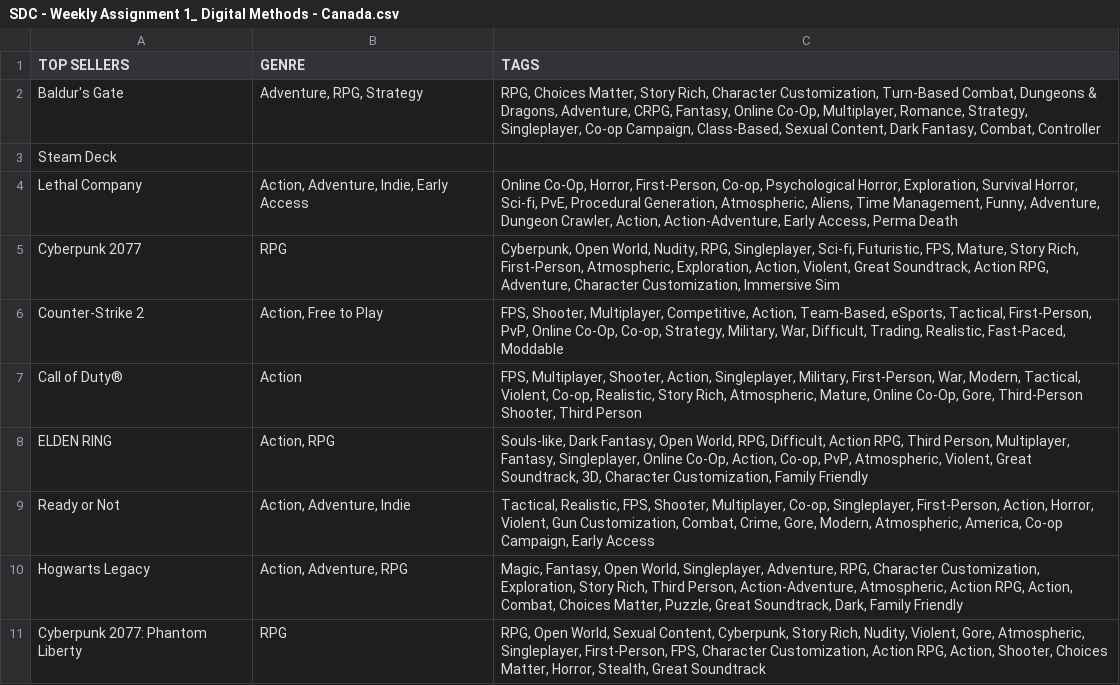
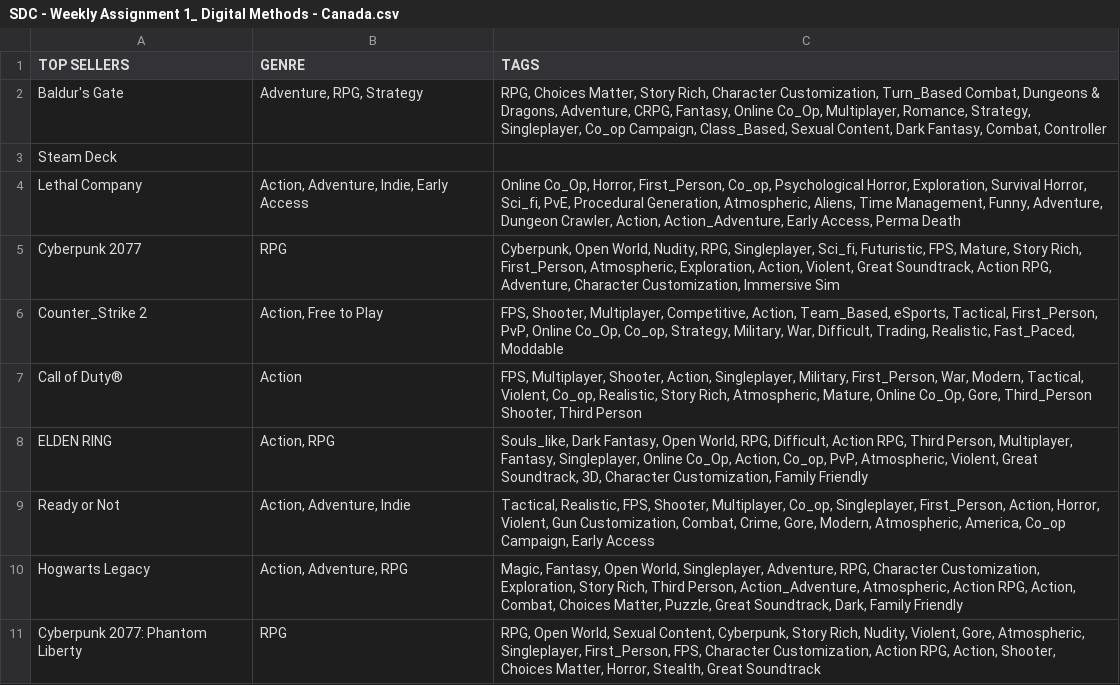
Before and after one commit to kin0330/SDC_W1, a CSV file: csv/SDC - Weekly Assignment 1_ Digital Methods - Canada.csv, drawn as a sheet.

```diff
--- a/csv/SDC - Weekly Assignment 1_ Digital Methods - Canada.csv
+++ b/csv/SDC - Weekly Assignment 1_ Digital Methods - Canada.csv
@@ -1,11 +1,11 @@
 TOP SELLERS,GENRE,TAGS
-Baldur's Gate,"Adventure, RPG, Strategy","RPG, Choices Matter, Story Rich, Character Customization, Turn-Based Combat, Dungeons & Dragons, Adventure, CRPG, Fantasy, Online Co-Op, Multiplayer, Romance, Strategy, Singleplayer, Co-op Campaign, Class-Based, Sexual Content, Dark Fantasy, Combat, Controller"
+Baldur's Gate,"Adventure, RPG, Strategy","RPG, Choices Matter, Story Rich, Character Customization, Turn_Based Combat, Dungeons & Dragons, Adventure, CRPG, Fantasy, Online Co_Op, Multiplayer, Romance, Strategy, Singleplayer, Co_op Campaign, Class_Based, Sexual Content, Dark Fantasy, Combat, Controller"
 Steam Deck,,
-Lethal Company,"Action, Adventure, Indie, Early Access","Online Co-Op, Horror, First-Person, Co-op, Psychological Horror, Exploration, Survival Horror, Sci-fi, PvE, Procedural Generation, Atmospheric, Aliens, Time Management, Funny, Adventure, Dungeon Crawler, Action, Action-Adventure, Early Access, Perma Death"
-Cyberpunk 2077,RPG,"Cyberpunk, Open World, Nudity, RPG, Singleplayer, Sci-fi, Futuristic, FPS, Mature, Story Rich, First-Person, Atmospheric, Exploration, Action, Violent, Great Soundtrack, Action RPG, Adventure, Character Customization, Immersive Sim"
-Counter-Strike 2,"Action, Free to Play","FPS, Shooter, Multiplayer, Competitive, Action, Team-Based, eSports, Tactical, First-Person, PvP, Online Co-Op, Co-op, Strategy, Military, War, Difficult, Trading, Realistic, Fast-Paced, Moddable"
-Call of Duty®,Action,"FPS, Multiplayer, Shooter, Action, Singleplayer, Military, First-Person, War, Modern, Tactical, Violent, Co-op, Realistic, Story Rich, Atmospheric, Mature, Online Co-Op, Gore, Third-Person Shooter, Third Person"
-ELDEN RING,"Action, RPG","Souls-like, Dark Fantasy, Open World, RPG, Difficult, Action RPG, Third Person, Multiplayer, Fantasy, Singleplayer, Online Co-Op, Action, Co-op, PvP, Atmospheric, Violent, Great Soundtrack, 3D, Character Customization, Family Friendly"
-Ready or Not,"Action, Adventure, Indie","Tactical, Realistic, FPS, Shooter, Multiplayer, Co-op, Singleplayer, First-Person, Action, Horror, Violent, Gun Customization, Combat, Crime, Gore, Modern, Atmospheric, America, Co-op Campaign, Early Access"
-Hogwarts Legacy,"Action, Adventure, RPG","Magic, Fantasy, Open World, Singleplayer, Adventure, RPG, Character Customization, Exploration, Story Rich, Third Person, Action-Adventure, Atmospheric, Action RPG, Action, Combat, Choices Matter, Puzzle, Great Soundtrack, Dark, Family Friendly"
-Cyberpunk 2077: Phantom Liberty,RPG,"RPG, Open World, Sexual Content, Cyberpunk, Story Rich, Nudity, Violent, Gore, Atmospheric, Singleplayer, First-Person, FPS, Character Customization, Action RPG, Action, Shooter, Choices Matter, Horror, Stealth, Great Soundtrack"
+Lethal Company,"Action, Adventure, Indie, Early Access","Online Co_Op, Horror, First_Person, Co_op, Psychological Horror, Exploration, Survival Horror, Sci_fi, PvE, Procedural Generation, Atmospheric, Aliens, Time Management, Funny, Adventure, Dungeon Crawler, Action, Action_Adventure, Early Access, Perma Death"
+Cyberpunk 2077,RPG,"Cyberpunk, Open World, Nudity, RPG, Singleplayer, Sci_fi, Futuristic, FPS, Mature, Story Rich, First_Person, Atmospheric, Exploration, Action, Violent, Great Soundtrack, Action RPG, Adventure, Character Customization, Immersive Sim"
+Counter_Strike 2,"Action, Free to Play","FPS, Shooter, Multiplayer, Competitive, Action, Team_Based, eSports, Tactical, First_Person, PvP, Online Co_Op, Co_op, Strategy, Military, War, Difficult, Trading, Realistic, Fast_Paced, Moddable"
+Call of Duty®,Action,"FPS, Multiplayer, Shooter, Action, Singleplayer, Military, First_Person, War, Modern, Tactical, Violent, Co_op, Realistic, Story Rich, Atmospheric, Mature, Online Co_Op, Gore, Third_Person Shooter, Third Person"
+ELDEN RING,"Action, RPG","Souls_like, Dark Fantasy, Open World, RPG, Difficult, Action RPG, Third Person, Multiplayer, Fantasy, Singleplayer, Online Co_Op, Action, Co_op, PvP, Atmospheric, Violent, Great Soundtrack, 3D, Character Customization, Family Friendly"
+Ready or Not,"Action, Adventure, Indie","Tactical, Realistic, FPS, Shooter, Multiplayer, Co_op, Singleplayer, First_Person, Action, Horror, Violent, Gun Customization, Combat, Crime, Gore, Modern, Atmospheric, America, Co_op Campaign, Early Access"
+Hogwarts Legacy,"Action, Adventure, RPG","Magic, Fantasy, Open World, Singleplayer, Adventure, RPG, Character Customization, Exploration, Story Rich, Third Person, Action_Adventure, Atmospheric, Action RPG, Action, Combat, Choices Matter, Puzzle, Great Soundtrack, Dark, Family Friendly"
+Cyberpunk 2077: Phantom Liberty,RPG,"RPG, Open World, Sexual Content, Cyberpunk, Story Rich, Nudity, Violent, Gore, Atmospheric, Singleplayer, First_Person, FPS, Character Customization, Action RPG, Action, Shooter, Choices Matter, Horror, Stealth, Great Soundtrack"
```
Also changed, not shown: csv/SDC - Weekly Assignment 1_ Digital Methods - AMERICAS (US, BR, CA).csv, csv/SDC - Weekly Assignment 1_ Digital Methods - ASIA (CH, JP, KR).csv, 32 other files.
